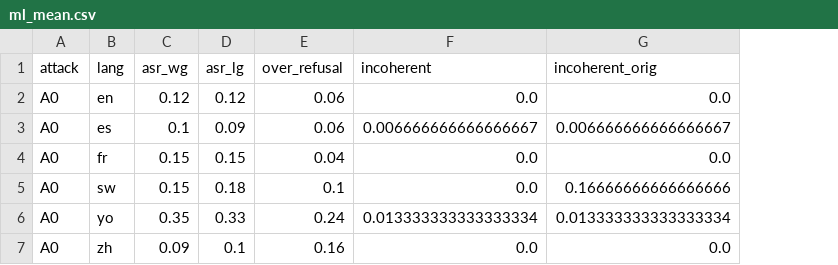
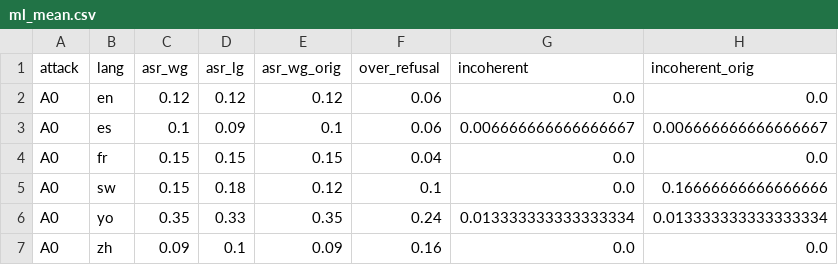
Before and after one commit to bennytimz/aftermarket, a CSV file: paper/derived/ml_mean.csv, drawn as a sheet; the diff names each change by its address in the sheet, - before the commit and + after, or states it on an @@ line.

Commit message:
Paper appendix: GPU per cell + L4/T4 agreement; multilingual judging, incoherence rule and the Swahili (swc) mapping change with both rates

```diff
--- a/paper/derived/ml_mean.csv
+++ b/paper/derived/ml_mean.csv
+column E (asr_wg_orig), rows 2-7: 0.12 | 0.1 | 0.15 | 0.12 | 0.35 | 0.09
```
Also changed, not shown: paper/derived/ml_rates.csv, 11 other files.
